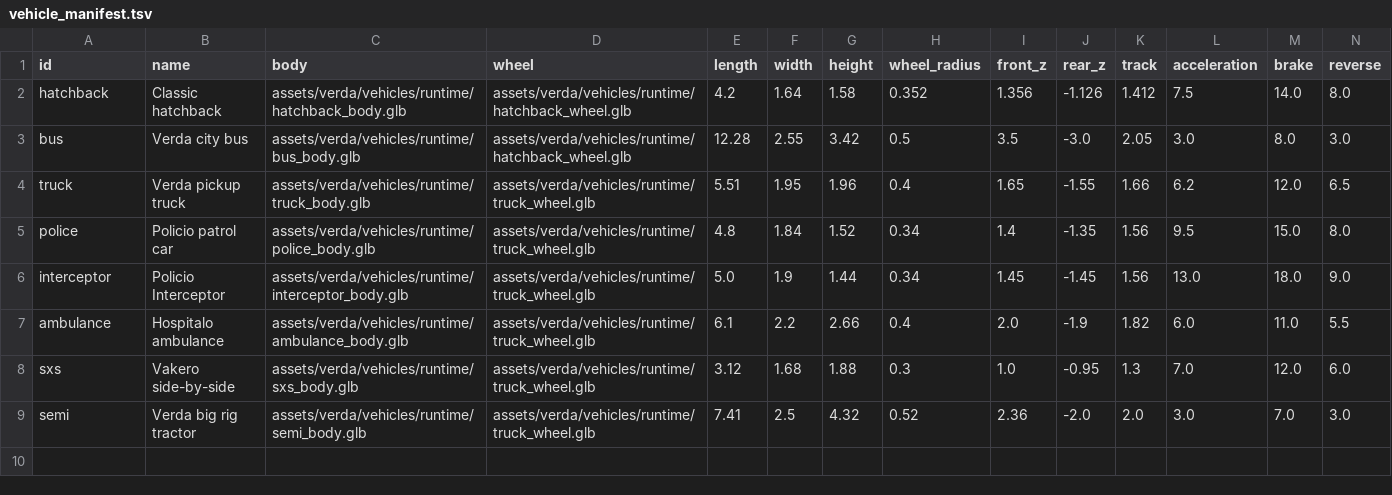
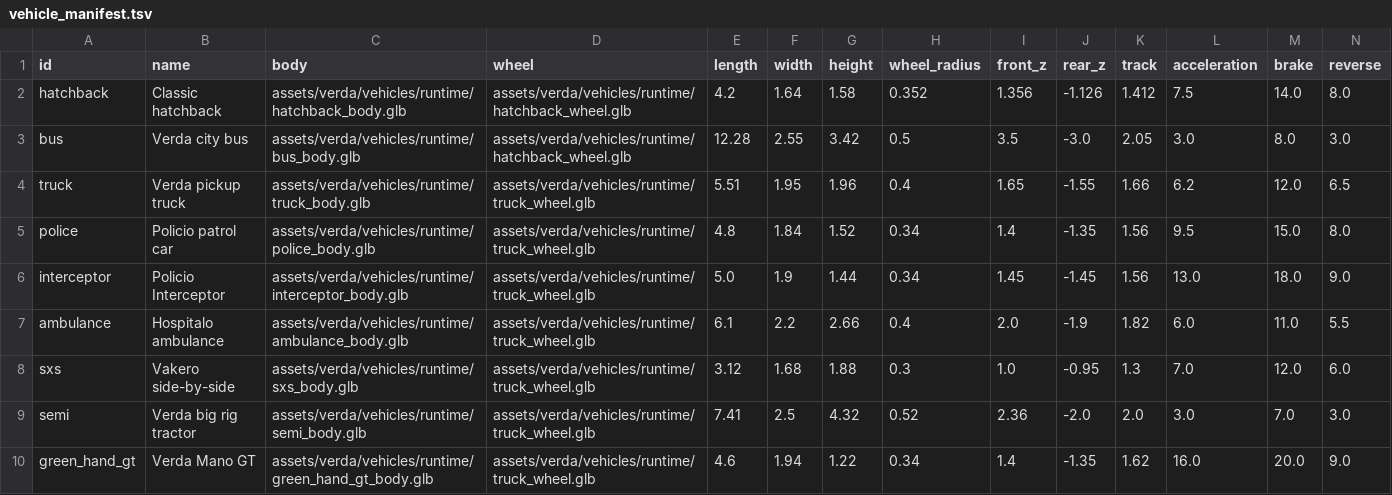
Before and after one commit to kayakcrasher/OUTLAND, a TSV file: assets/verda/vehicles/vehicle_manifest.tsv, drawn as a sheet; only a part is shown; rows hold the shown columns only; the diff names each change by its address in the sheet, - before the commit and + after, or states it on an @@ line.

```diff
--- a/assets/verda/vehicles/vehicle_manifest.tsv
+++ b/assets/verda/vehicles/vehicle_manifest.tsv
+row 10: green_hand_gt | Verda Mano GT | assets/verda/vehicles/runtime/green_hand_gt_body.glb | assets/verda/vehicles/runtime/truck_wheel.glb | 4.6 | 1.94 | 1.22 | 0.34 | 1.4 | -1.35 | 1.62 | 16.0 | 20.0 | 9.0
```
Also changed, not shown: 14 other files.
